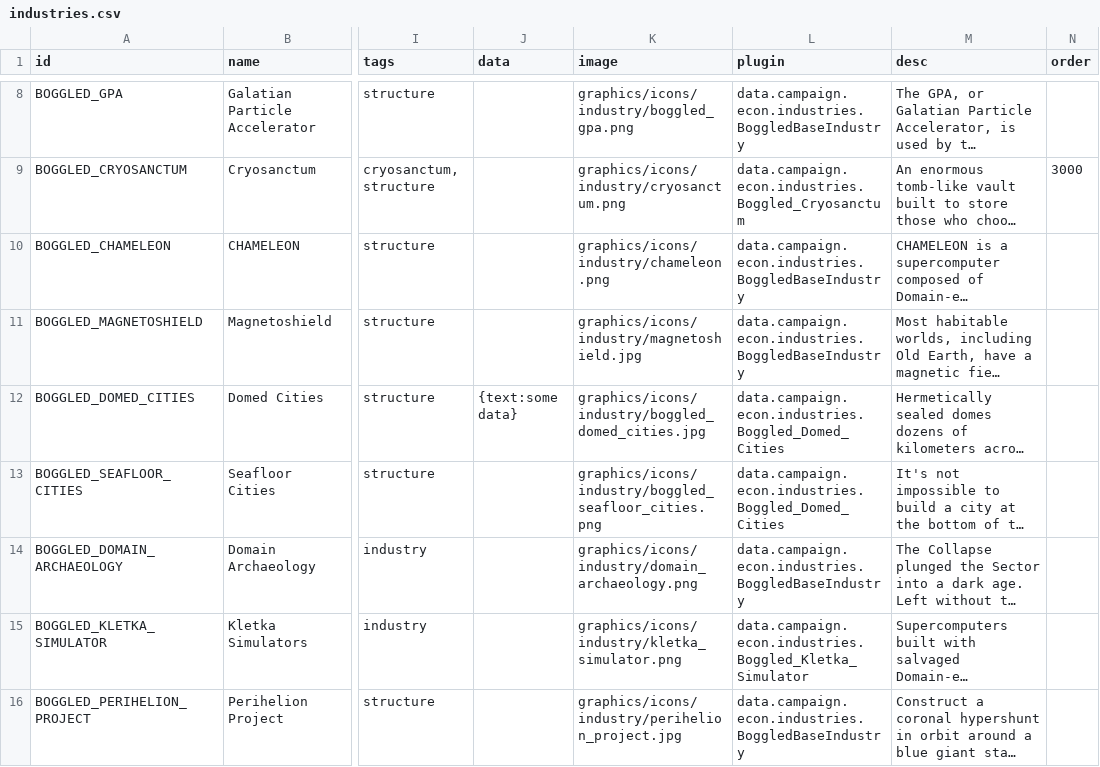
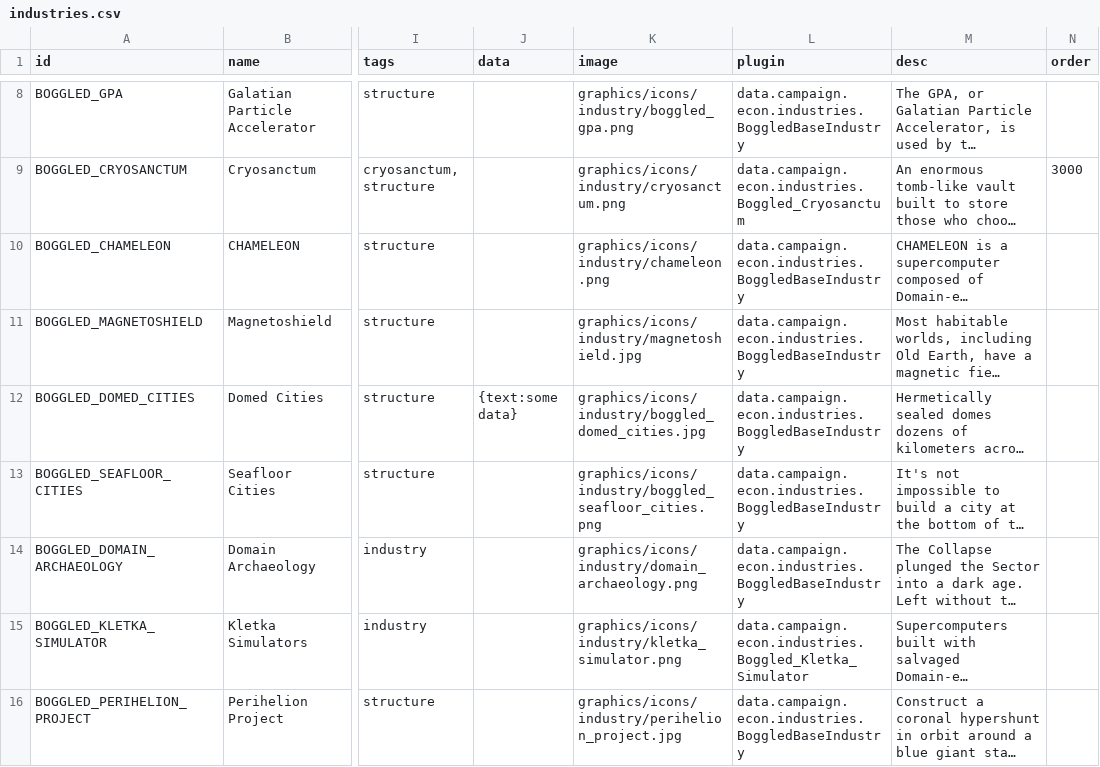
Before and after one commit to boggledstarsector/TASC, a CSV file: data/campaign/industries.csv, drawn as a sheet; only a part is shown, gaps mark what is left out; long unchanged cells end in …; the diff covers the shown part only; the diff names each change by its address in the sheet, - before the commit and + after, or states it on an @@ line.

Commit message:
Just Kletka Simulators to do, then check the industries again, make sure they all work the same. Then it's abilities time.

```diff
--- a/data/campaign/industries.csv
+++ b/data/campaign/industries.csv
-L12:L13 (plugin): data.campaign.econ.industries.Boggled_Domed_Cities
+L12:L13 (plugin): data.campaign.econ.industries.BoggledBaseIndustry
```
Also changed, not shown: 3 edited cells elsewhere in this file, data/campaign/terraforming/industry_effects.csv, data/campaign/terraforming/industry_options.csv, 15 other files.
